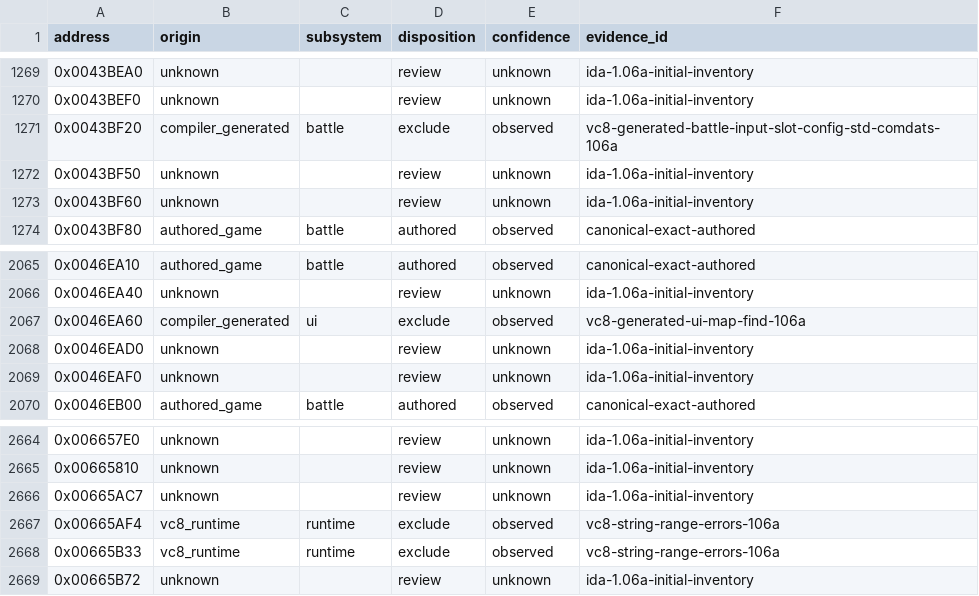
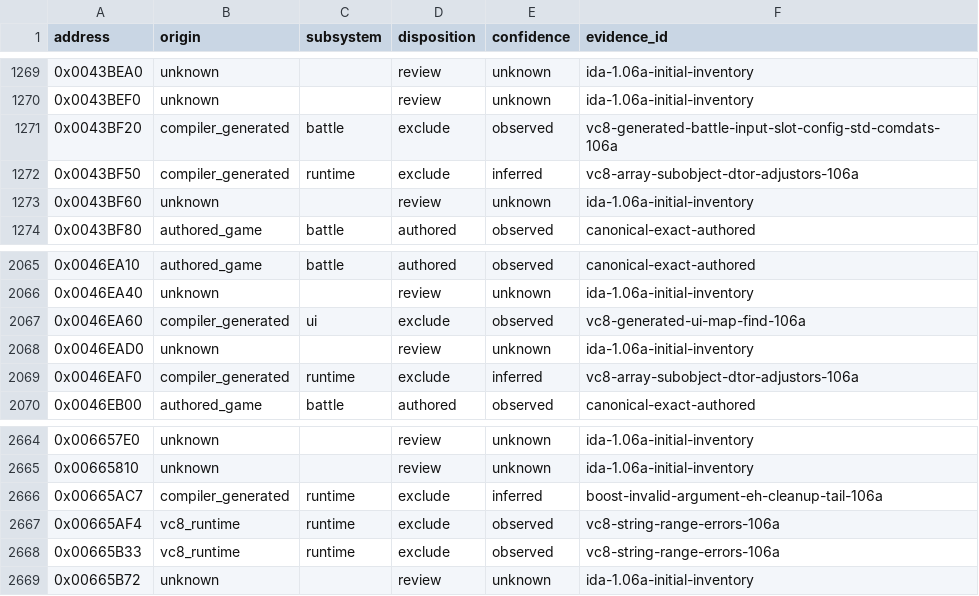
Before and after one commit to N0zoM1z0/th105, a CSV file: config/function-origins.csv, drawn as a sheet; only a part is shown, gaps mark what is left out.

Commit message:
gpt-6-sol: review generated cleanup tails

```diff
--- a/config/function-origins.csv
+++ b/config/function-origins.csv
@@ -1271,3 +1271,3 @@ address,origin,subsystem,disposition,confidence,evidence_id
 0x0043BF20,compiler_generated,battle,exclude,observed,vc8-generated-battle-input-slot-config-std-comdats-106a
-0x0043BF50,unknown,,review,unknown,ida-1.06a-initial-inventory
+0x0043BF50,compiler_generated,runtime,exclude,inferred,vc8-array-subobject-dtor-adjustors-106a
 0x0043BF60,unknown,,review,unknown,ida-1.06a-initial-inventory
@@ -2068,3 +2068,3 @@ address,origin,subsystem,disposition,confidence,evidence_id
 0x0046EAD0,unknown,,review,unknown,ida-1.06a-initial-inventory
-0x0046EAF0,unknown,,review,unknown,ida-1.06a-initial-inventory
+0x0046EAF0,compiler_generated,runtime,exclude,inferred,vc8-array-subobject-dtor-adjustors-106a
 0x0046EB00,authored_game,battle,authored,observed,canonical-exact-authored
@@ -2665,3 +2665,3 @@ address,origin,subsystem,disposition,confidence,evidence_id
 0x00665810,unknown,,review,unknown,ida-1.06a-initial-inventory
-0x00665AC7,unknown,,review,unknown,ida-1.06a-initial-inventory
+0x00665AC7,compiler_generated,runtime,exclude,inferred,boost-invalid-argument-eh-cleanup-tail-106a
 0x00665AF4,vc8_runtime,runtime,exclude,observed,vc8-string-range-errors-106a
```
Also changed, not shown: 8 other files.
